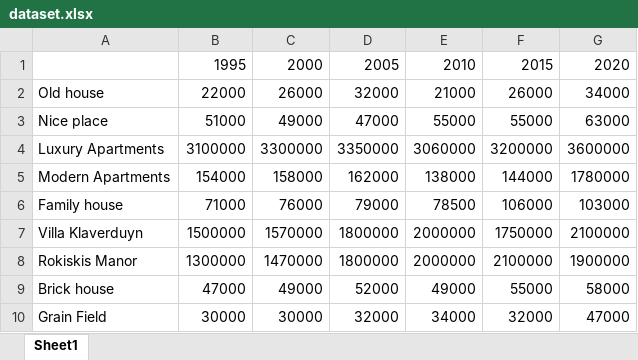
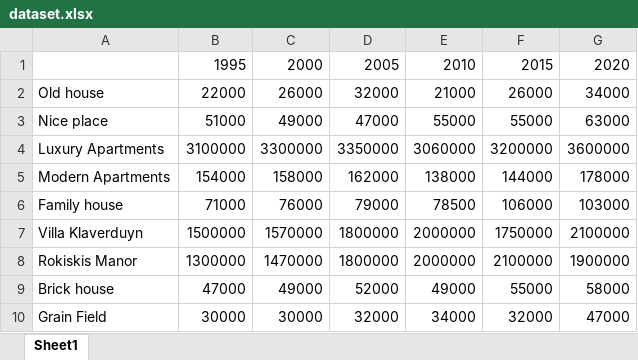
Before and after one commit to Code-Institute-Submissions/techonis-capital-2nd-project, an Excel workbook: dataset.xlsx, sheet Sheet1, drawn as a sheet; values as stored, in another font and other column widths than the file's, no borders; the diff names each change by its address in the sheet, - before the commit and + after, or states it on an @@ line.

```diff
--- a/dataset.xlsx (sheet Sheet1)
+++ b/dataset.xlsx (sheet Sheet1)
-G5: 1780000
+G5: 178000
```
Also changed, not shown: 2 other files.
